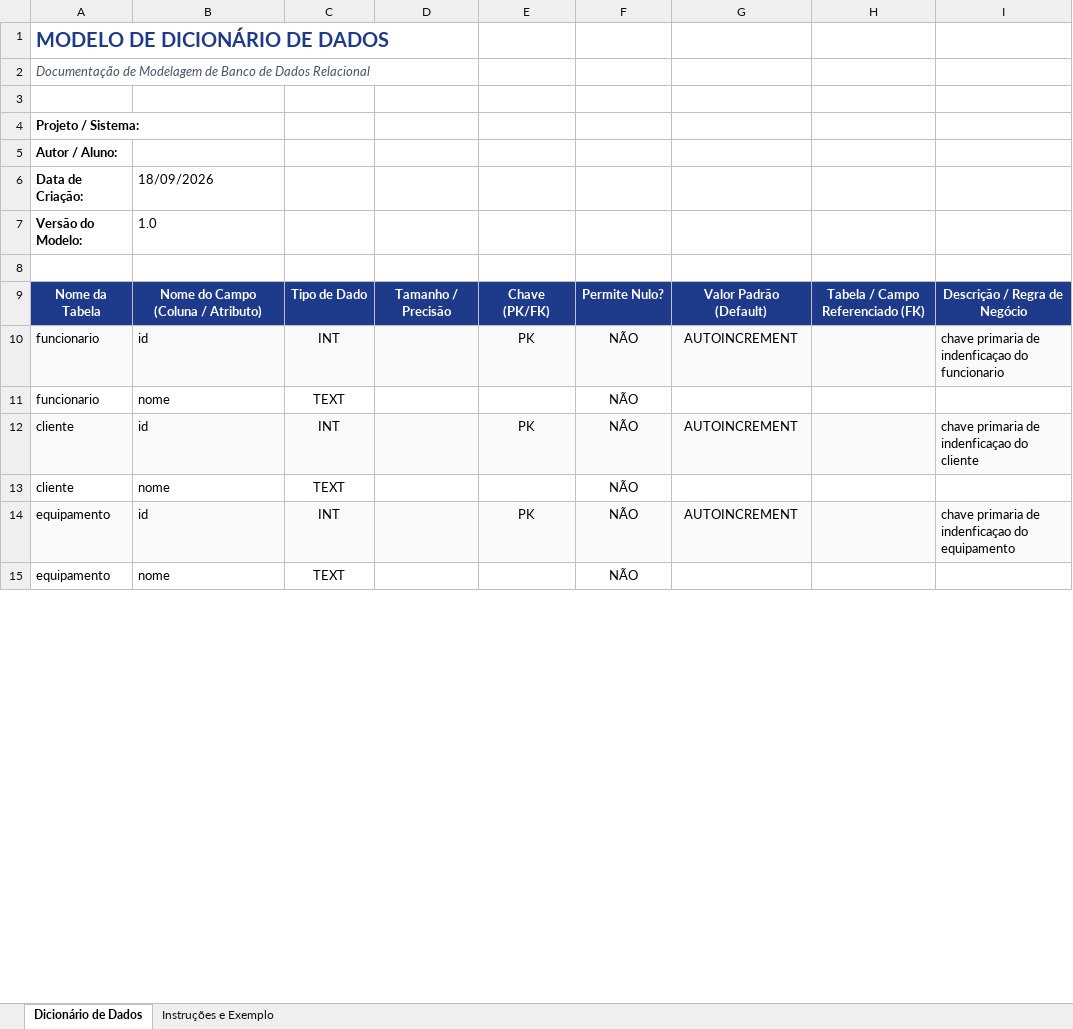
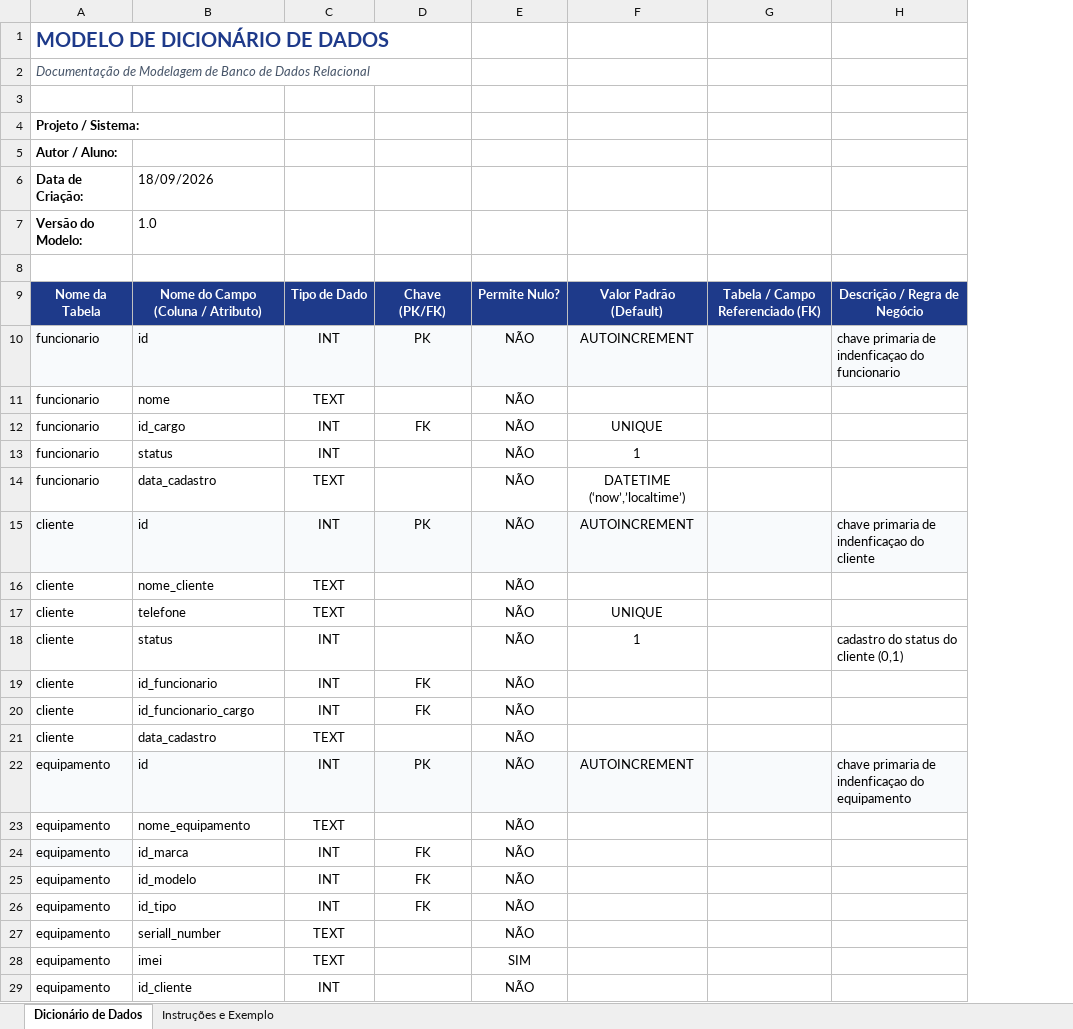
Before and after one commit to ericoliveiraferreiraa/techfix, an Excel workbook: documentos/modelo_dicionario_de_dados.xlsx, sheet Dicionário de Dados, drawn as a sheet; only a part is shown; values as stored, in another font and other column widths than the file's, no borders; removed rows and columns are numbered as before the commit, all else as after; the diff covers the shown part only; the diff names each change by its address in the sheet, - before the commit and + after, or states it on an @@ line.

Commit message:
modelo-conceitual+modelo-logico

```diff
--- a/documentos/modelo_dicionario_de_dados.xlsx (sheet Dicionário de Dados)
+++ b/documentos/modelo_dicionario_de_dados.xlsx (sheet Dicionário de Dados)
-column D, row 9: Tamanho / Precisão
+row 12: funcionario | id_cargo | INT | FK | NÃO | UNIQUE
+row 13: funcionario | status | INT |  | NÃO | 1
+row 14: funcionario | data_cadastro | TEXT |  | NÃO | DATETIME (‘now’,’localtime’)
-B16: nome
+B16: nome_cliente
+row 17: cliente | telefone | TEXT |  | NÃO | UNIQUE
+row 18: cliente | status | INT |  | NÃO | 1 |  | cadastro do status do cliente (0,1)
+row 19: cliente | id_funcionario | INT | FK | NÃO
+row 20: cliente | id_funcionario_cargo | INT | FK | NÃO
+row 21: cliente | data_cadastro | TEXT |  | NÃO
-B23: nome
+B23: nome_equipamento
+row 24: equipamento | id_marca | INT | FK | NÃO
+row 25: equipamento | id_modelo | INT | FK | NÃO
+row 26: equipamento | id_tipo | INT | FK | NÃO
+row 27: equipamento | seriall_number | TEXT |  | NÃO
+row 28: equipamento | imei | TEXT |  | SIM
+row 29: equipamento | id_cliente | INT |  | NÃO
```
Also changed, not shown: 14 added rows, 4 edited cells and cell formats elsewhere in this sheet, 5 other files.
